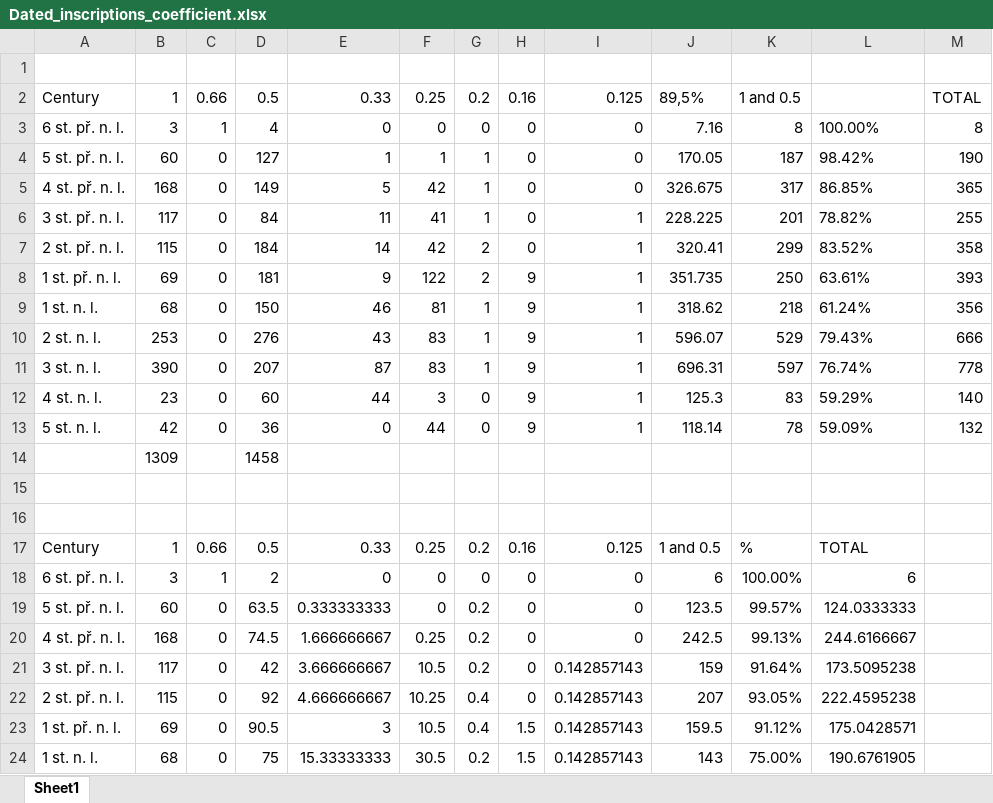
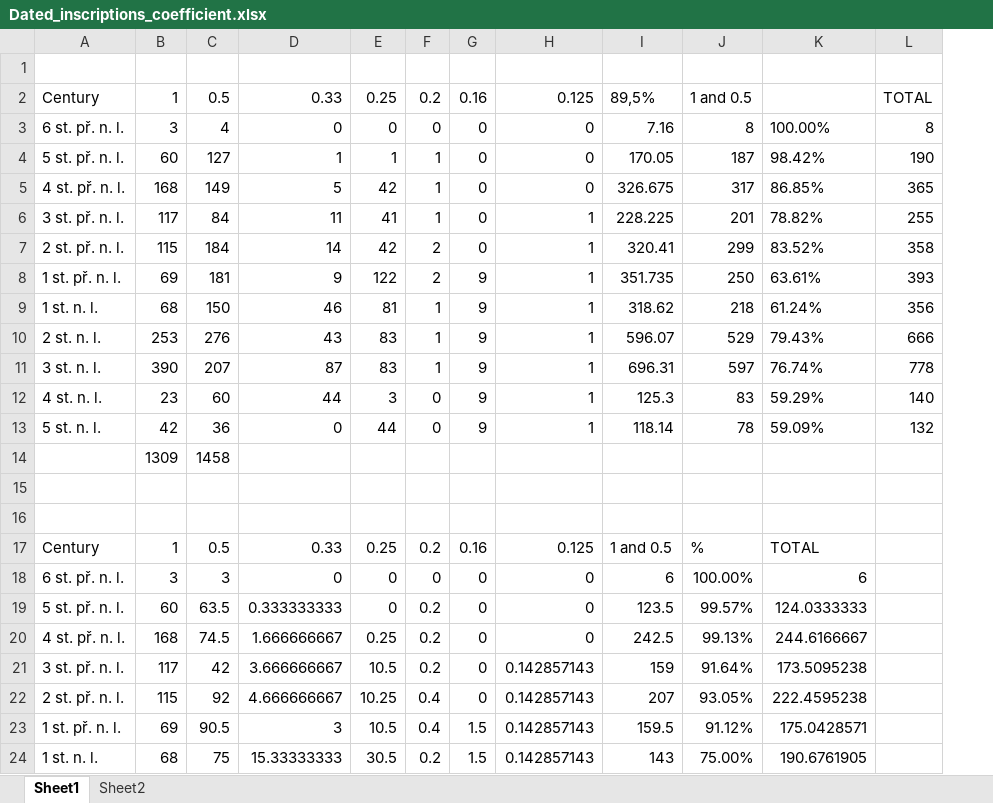
Before and after one commit to petrifiedvoices/hat_project, an Excel workbook: R/Dated_inscriptions_coefficient.xlsx, sheet Sheet1, drawn as a sheet; only a part is shown; values as stored, in another font and other column widths than the file's, no borders; charts and pictures not drawn; removed rows and columns are numbered as before the commit, all else as after; the diff names each change by its address in the sheet, - before the commit and + after, or states it on an @@ line.

```diff
--- a/R/Dated_inscriptions_coefficient.xlsx (sheet Sheet1)
+++ b/R/Dated_inscriptions_coefficient.xlsx (sheet Sheet1)
+sheet tab: Sheet2
-column C, rows 2-24: 0.66 | 1 | 0 | 0 | 0 | 0 | 0 | 0 | 0 | 0 | 0 | 0 |  |  |  | 0.66 | 1 | 0 | 0 | 0 | 0 | 0 | 0
-C18: 2
+C18: 3
```
Also changed, not shown: formulas that keep their value, charts or pictures, 3 other files.
